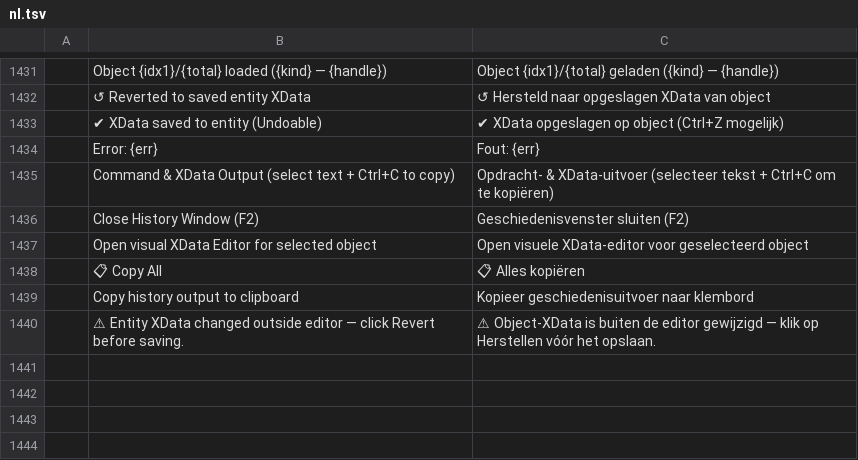
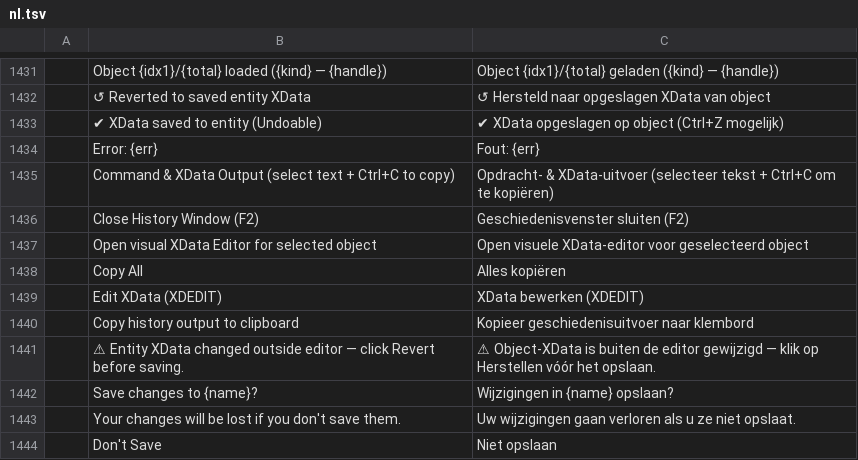
Before and after one commit to Torentje/cadcraft, a TSV file: crates/ui-egui/src/i18n/nl.tsv, drawn as a sheet; only a part is shown, gaps mark what is left out; the diff names each change by its address in the sheet, - before the commit and + after, or states it on an @@ line.

```diff
--- a/crates/ui-egui/src/i18n/nl.tsv
+++ b/crates/ui-egui/src/i18n/nl.tsv
-B1438: 📋 Copy All
+B1438: Copy All
-C1438: 📋 Alles kopiëren
+C1438: Alles kopiëren
+row 1439:  | Edit XData (XDEDIT) | XData bewerken (XDEDIT)
+row 1442:  | Save changes to {name}? | Wijzigingen in {name} opslaan?
+row 1443:  | Your changes will be lost if you don't save them. | Uw wijzigingen gaan verloren als u ze niet opslaat.
+row 1444:  | Don't Save | Niet opslaan
```
Also changed, not shown: crates/ui-egui/src/i18n/it.tsv, crates/ui-egui/src/i18n/pt_br.tsv, 25 other files.
